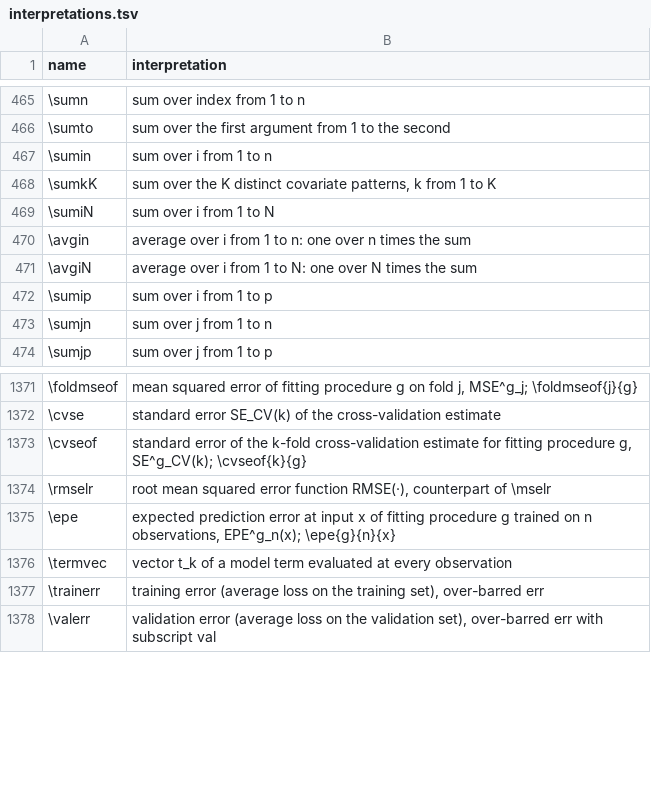
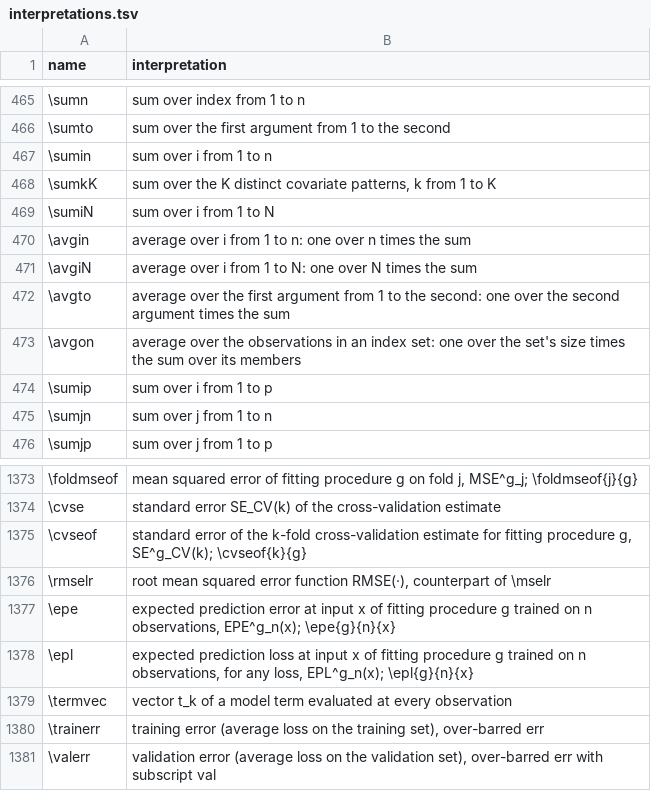
Before and after one commit to Morrison-Lab/macros, a TSV file: interpretations.tsv, drawn as a sheet; only a part is shown, gaps mark what is left out.

```diff
--- a/interpretations.tsv
+++ b/interpretations.tsv
@@ -471,2 +471,4 @@ name	interpretation
 \avgiN	average over i from 1 to N: one over N times the sum
+\avgto	average over the first argument from 1 to the second: one over the second argument times the sum
+\avgon	average over the observations in an index set: one over the set's size times the sum over its members
 \sumip	sum over i from 1 to p
@@ -1375,2 +1377,3 @@ name	interpretation
 \epe	expected prediction error at input x of fitting procedure g trained on n observations, EPE^g_n(x); \epe{g}{n}{x}
+\epl	expected prediction loss at input x of fitting procedure g trained on n observations, for any loss, EPL^g_n(x); \epl{g}{n}{x}
 \termvec	vector t_k of a model term evaluated at every observation
```
Also changed, not shown: 1 other file.
